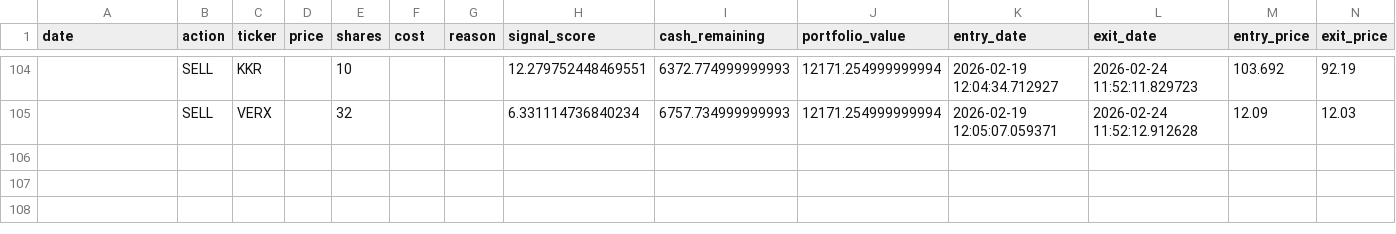
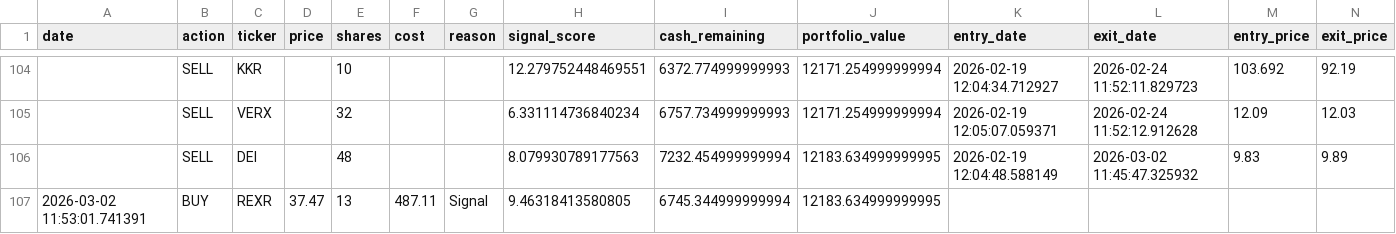
Before and after one commit to Samie-mirghani/insider-cluster-watch, a CSV file: data/paper_trades.csv, drawn as a sheet; only a part is shown, gaps mark what is left out; rows hold the shown columns only; the diff names each change by its address in the sheet, - before the commit and + after, or states it on an @@ line.

```diff
--- a/data/paper_trades.csv
+++ b/data/paper_trades.csv
+row 106:  | SELL | DEI |  | 48 |  |  | 8.079930789177563 | 7232.454999999994 | 12183.634999999995 | 2026-02-19 12:04:48.588149 | 2026-03-02 11:45:47.325932 | 9.83 | 9.89
+row 107: 2026-03-02 11:53:01.741391 | BUY | REXR | 37.47 | 13 | 487.11 | Signal | 9.46318413580805 | 6745.344999999994 | 12183.634999999995
```
Also changed, not shown: data/signals_history.csv, 13 other files.
